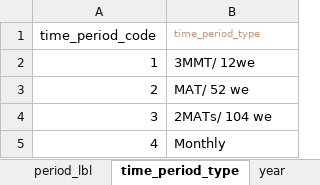
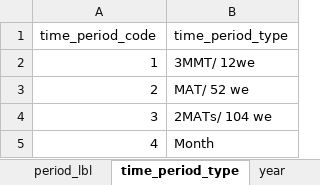
Before and after one commit to nicolayandreevich/DT-PG-NZ, an Excel workbook: codes/periods.xlsx, sheet time_period_type, drawn as a sheet; values as stored, in another font and other column widths than the file's, no borders; the diff names each change by its address in the sheet, - before the commit and + after, or states it on an @@ line.

```diff
--- a/codes/periods.xlsx (sheet time_period_type)
+++ b/codes/periods.xlsx (sheet time_period_type)
-B1 text colour: #CE9178
+B1 text colour: black, text size: larger
-B5 (time_period_type): Monthly
+B5 (time_period_type): Month
```
Also changed, not shown: sheet period_lbl, codes/Example.xlsx, codes/feature_groups.xlsx, 6 other files.
